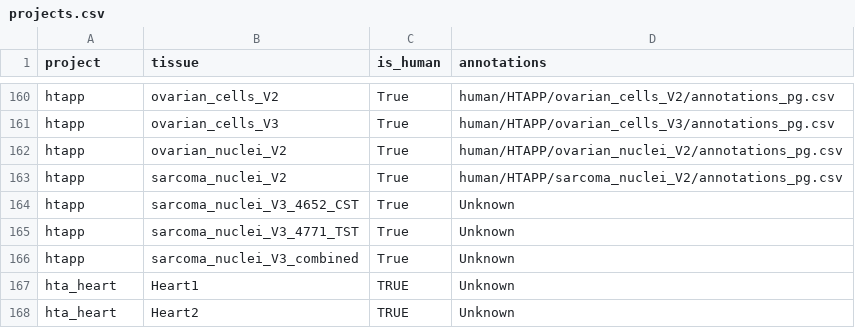
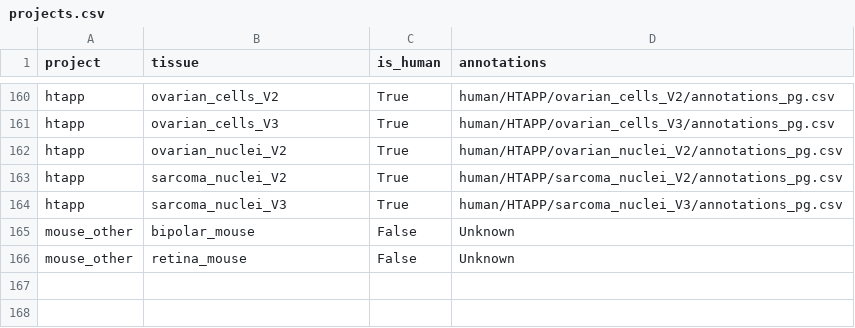
Before and after one commit to ayshwaryas/ddqc, a CSV file: config/read_info/projects.csv, drawn as a sheet; only a part is shown, gaps mark what is left out.

Commit message:
added mouse other to config

```diff
--- a/config/read_info/projects.csv
+++ b/config/read_info/projects.csv
@@ -163,6 +163,4 @@ htapp,ovarian_nuclei_V2,True,human/HTAPP/ovarian_nuclei_V2/annotations_pg.csv
 htapp,sarcoma_nuclei_V2,True,human/HTAPP/sarcoma_nuclei_V2/annotations_pg.csv
-htapp,sarcoma_nuclei_V3_4652_CST,True,Unknown
-htapp,sarcoma_nuclei_V3_4771_TST,True,Unknown
-htapp,sarcoma_nuclei_V3_combined,True,Unknown
-hta_heart,Heart1,TRUE,Unknown
-hta_heart,Heart2,TRUE,Unknown
+htapp,sarcoma_nuclei_V3,True,human/HTAPP/sarcoma_nuclei_V3/annotations_pg.csv
+mouse_other,bipolar_mouse,False,Unknown
+mouse_other,retina_mouse,False,Unknown
```
Also changed, not shown: config/read_info/excluded.csv, 6 other files.
